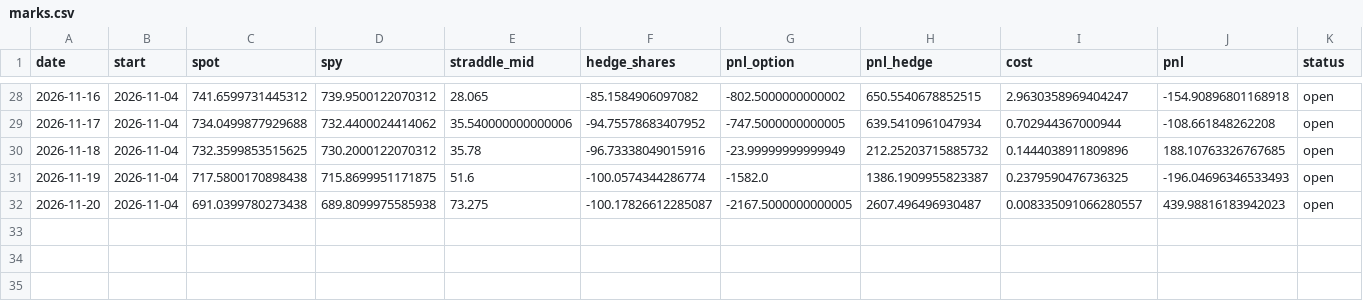
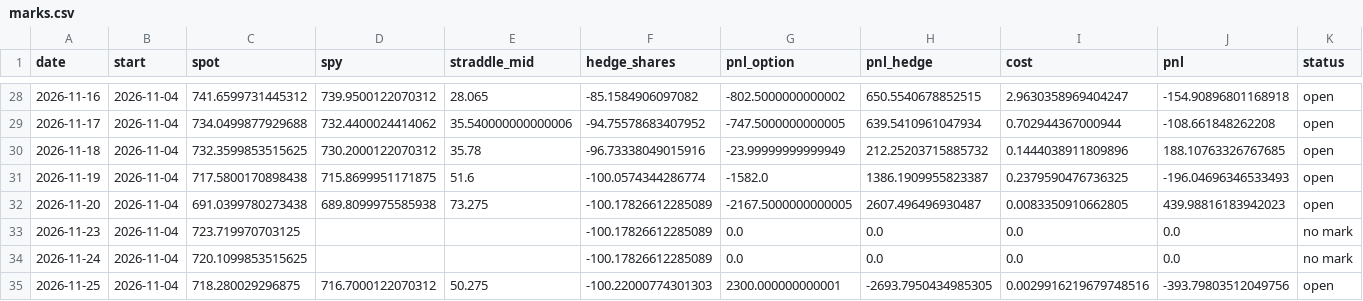
Before and after one commit to kelvinhe724/quant-projects, a CSV file: vol-risk-premium/reports/forward/marks.csv, drawn as a sheet; only a part is shown, gaps mark what is left out.

Commit message:
evidence: nightly reports 2026-11-26

```diff
--- a/vol-risk-premium/reports/forward/marks.csv
+++ b/vol-risk-premium/reports/forward/marks.csv
@@ -31,2 +31,5 @@ date,start,spot,spy,straddle_mid,hedge_shares,pnl_option,pnl_hedge,cost,pnl,stat
 2026-11-19,2026-11-04,717.5800170898438,715.8699951171875,51.6,-100.0574344286774,-1582.0,1386.1909955823387,0.2379590476736325,-196.04696346533493,open
-2026-11-20,2026-11-04,691.0399780273438,689.8099975585938,73.275,-100.17826612285087,-2167.5000000000005,2607.496496930487,0.008335091066280557,439.98816183942023,open
+2026-11-20,2026-11-04,691.0399780273438,689.8099975585938,73.275,-100.17826612285089,-2167.5000000000005,2607.496496930487,0.0083350910662805,439.98816183942023,open
+2026-11-23,2026-11-04,723.719970703125,,,-100.17826612285089,0.0,0.0,0.0,0.0,no mark
+2026-11-24,2026-11-04,720.1099853515625,,,-100.17826612285089,0.0,0.0,0.0,0.0,no mark
+2026-11-25,2026-11-04,718.280029296875,716.7000122070312,50.275,-100.22000774301303,2300.000000000001,-2693.7950434985305,0.0029916219679748516,-393.79803512049756,open
```
Also changed, not shown: options-collector/reports/implied_corr.csv, 4 other files.
